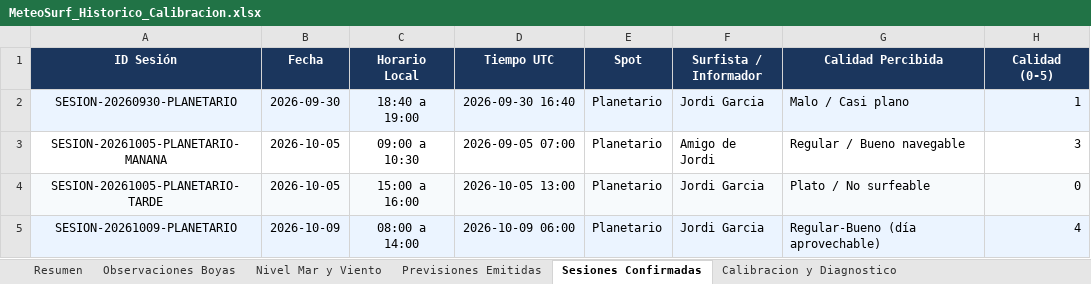
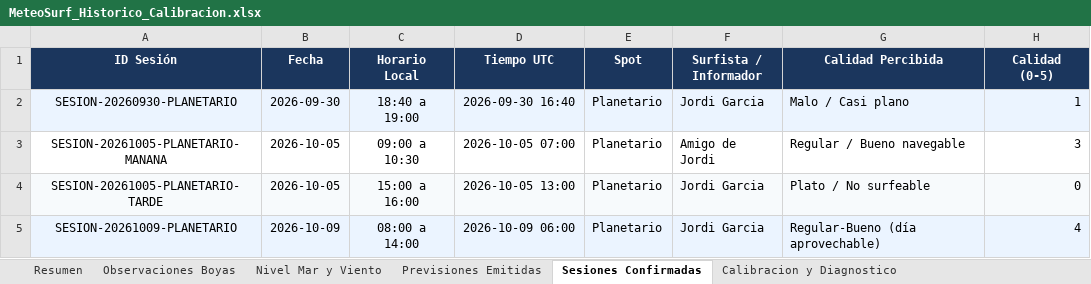
Before and after one commit to Joorcs96/MeteoSurf_Cs, an Excel workbook: data/MeteoSurf_Historico_Calibracion.xlsx, sheet Sesiones Confirmadas, drawn as a sheet; only a part is shown; values as stored, in another font and other column widths than the file's, no borders; the diff names each change by its address in the sheet, - before the commit and + after, or states it on an @@ line.

```diff
--- a/data/MeteoSurf_Historico_Calibracion.xlsx (sheet Sesiones Confirmadas)
+++ b/data/MeteoSurf_Historico_Calibracion.xlsx (sheet Sesiones Confirmadas)
-D3 (Tiempo UTC): 2026-09-05 07:00
+D3 (Tiempo UTC): 2026-10-05 07:00
```
Also changed, not shown: sheet Previsiones Emitidas, sheet Observaciones Boyas, sheet Nivel Mar y Viento, sheet Resumen, 6 other files.
